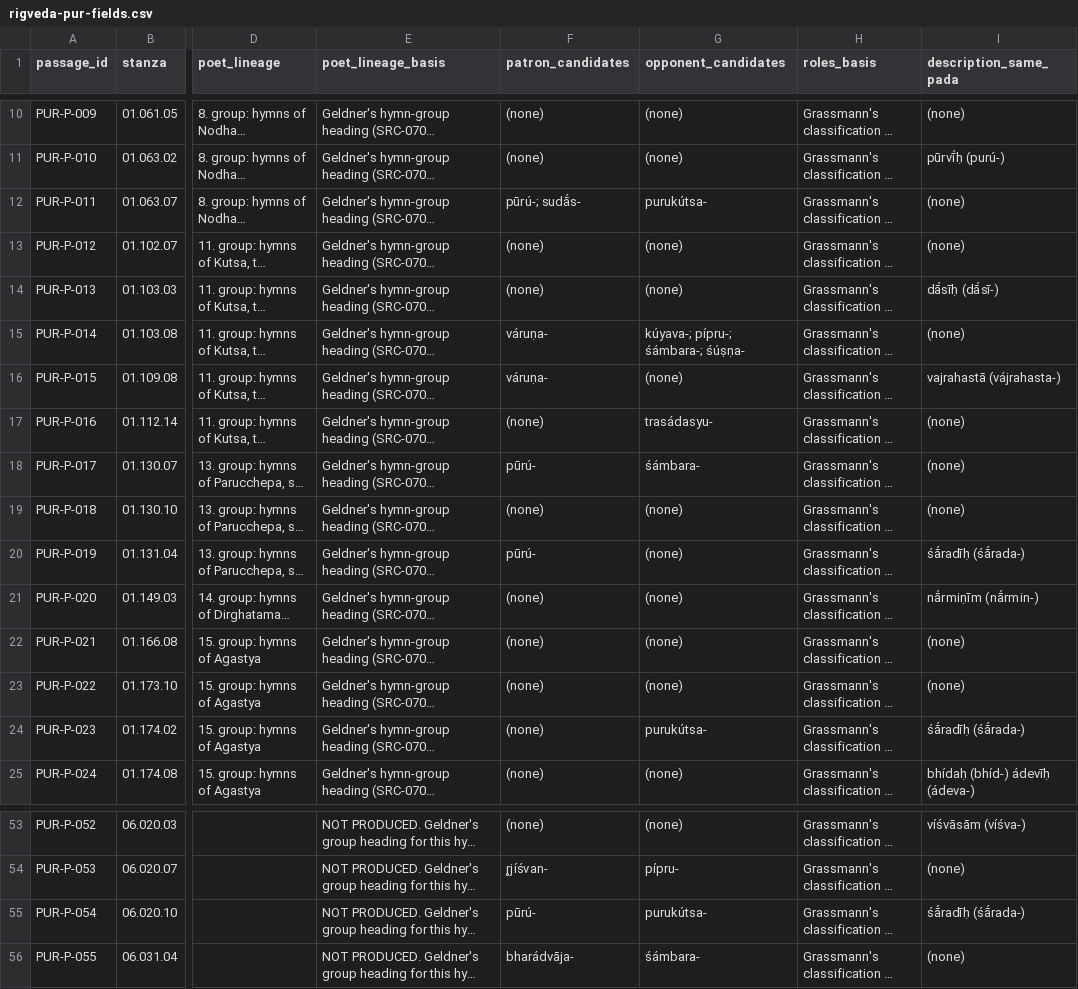
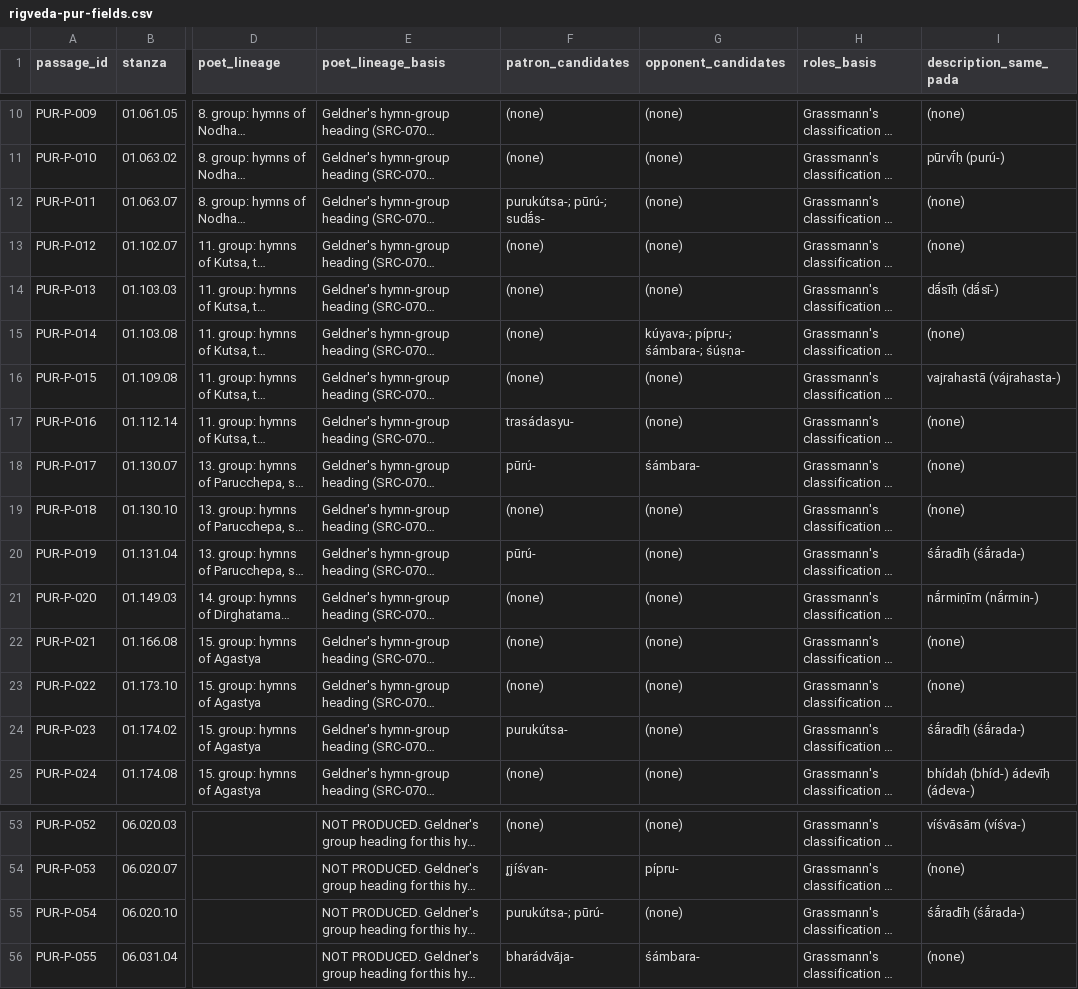
Before and after one commit to melakeela/research, a CSV file: 03-REGISTERS/rigveda-pur-fields.csv, drawn as a sheet; only a part is shown, gaps mark what is left out; long unchanged cells end in …; the diff names each change by its address in the sheet, - before the commit and + after, or states it on an @@ line.

```diff
--- a/03-REGISTERS/rigveda-pur-fields.csv
+++ b/03-REGISTERS/rigveda-pur-fields.csv
-F12 (patron_candidates): pūrú-; sudā́s-
+F12 (patron_candidates): purukútsa-; pūrú-; sudā́s-
-G12 (opponent_candidates): purukútsa-
+G12 (opponent_candidates): (none)
-F15:F16 (patron_candidates): váruṇa-
+F15:F16 (patron_candidates): (none)
-F17 (patron_candidates): (none)
+F17 (patron_candidates): trasádasyu-
-G17 (opponent_candidates): trasádasyu-
+G17 (opponent_candidates): (none)
-F24 (patron_candidates): (none)
+F24 (patron_candidates): purukútsa-
-G24 (opponent_candidates): purukútsa-
+G24 (opponent_candidates): (none)
-F55 (patron_candidates): pūrú-
+F55 (patron_candidates): purukútsa-; pūrú-
-G55 (opponent_candidates): purukútsa-
+G55 (opponent_candidates): (none)
```
Also changed, not shown: 03-REGISTERS/rigveda-pur-4j-claims.csv, 2 other files.
